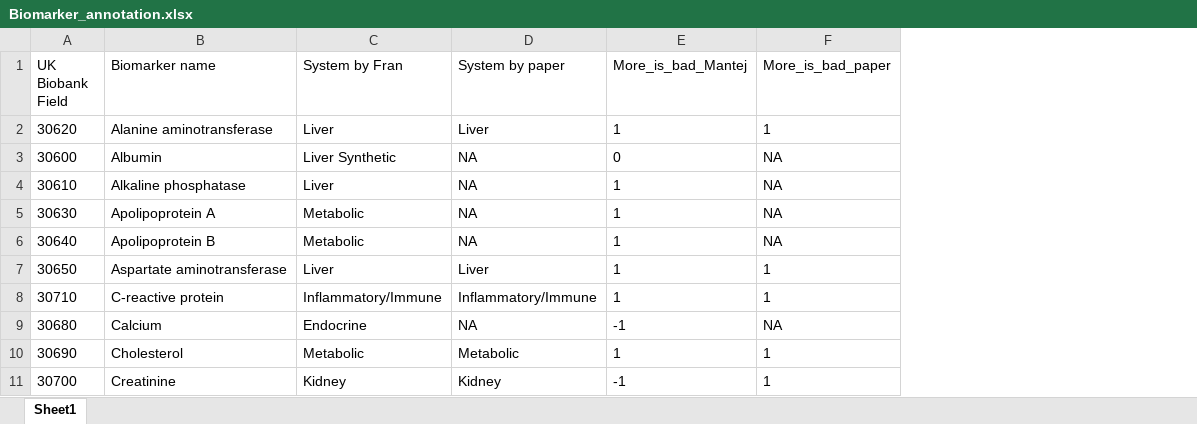
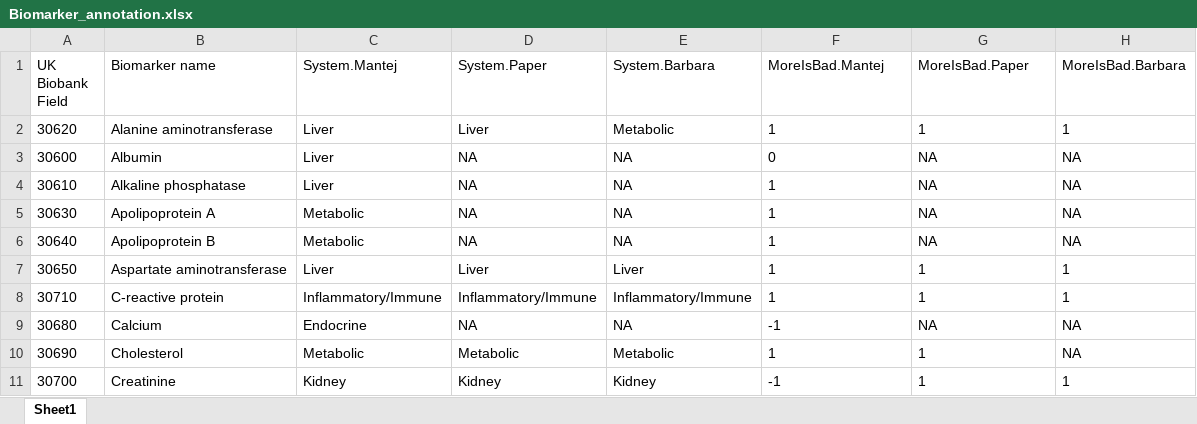
Before and after one commit to lucharo/TranslationalDataScienceProject, an Excel workbook: Biomarker_annotation.xlsx, sheet Sheet1, drawn as a sheet; only a part is shown; values as stored, in another font and other column widths than the file's, no borders; addresses are those after the commit; the diff names each change by its address in the sheet, - before the commit and + after, or states it on an @@ line.

Commit message:
Added system wise evalution in BHS calculator

```diff
--- a/Biomarker_annotation.xlsx (sheet Sheet1)
+++ b/Biomarker_annotation.xlsx (sheet Sheet1)
+column E (System.Barbara), rows 2-11: Metabolic | NA | NA | NA | NA | Liver | Inflammatory/Immune | NA | Metabolic | Kidney
+column H (MoreIsBad.Barbara), rows 2-11: 1 | NA | NA | NA | NA | 1 | 1 | NA | NA | 1
-C1: System by Fran
+C1: System.Mantej
-D1: System by paper
+D1: System.Paper
-F1: More_is_bad_Mantej
+F1: MoreIsBad.Mantej
-G1: More_is_bad_paper
+G1: MoreIsBad.Paper
-C3 (System.Mantej): Liver Synthetic
+C3 (System.Mantej): Liver
```
Also changed, not shown: 5 other files.
